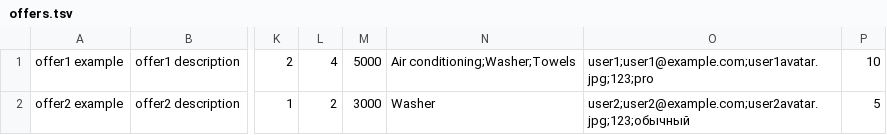
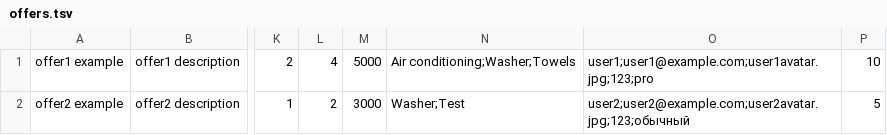
Before and after one commit to htmlacademy-nodejs-api/2631699-six-cities-2, a TSV file: mocks/offers.tsv, drawn as a sheet; only a part is shown, gaps mark what is left out; the diff names each change by its address in the sheet, - before the commit and + after, or states it on an @@ line.

```diff
--- a/mocks/offers.tsv
+++ b/mocks/offers.tsv
-N2: Washer
+N2: Washer;Test
```
Also changed, not shown: 7 other files.
